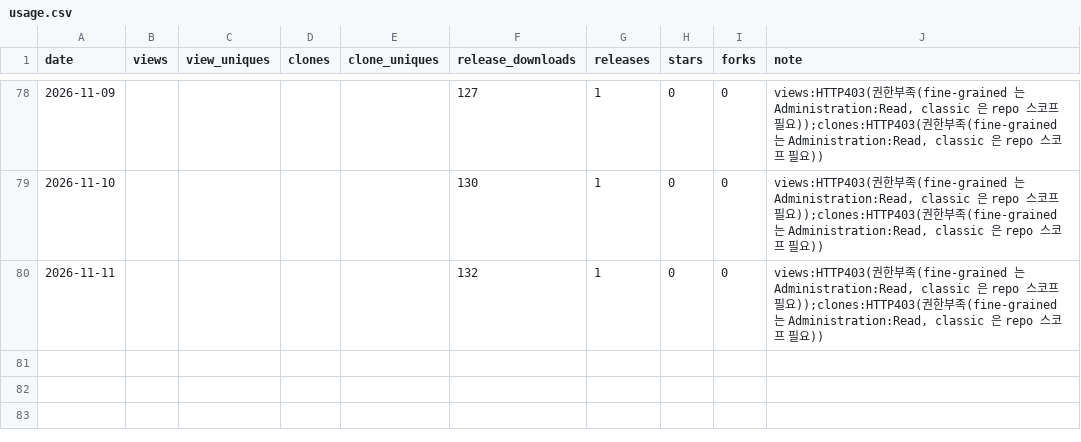
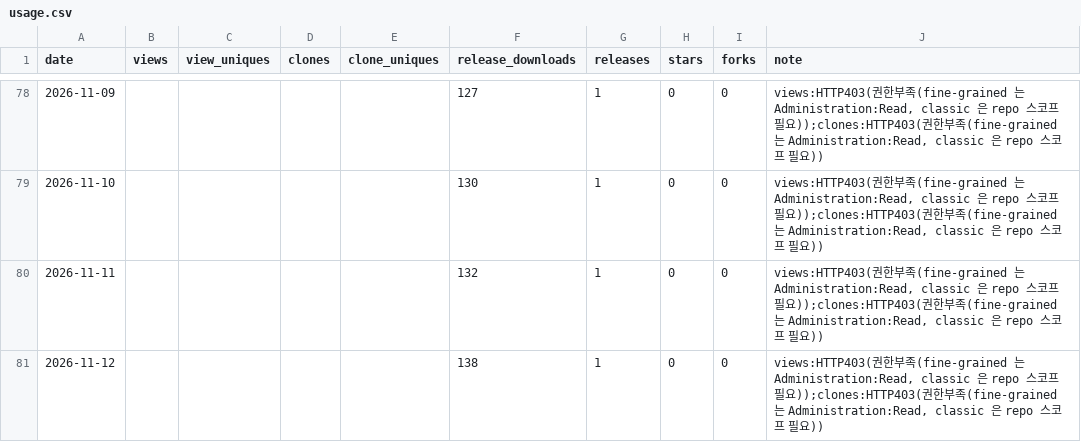
Before and after one commit to rubatoyd/kosis-openapi-mcp, a CSV file: docs/usage.csv, drawn as a sheet; only a part is shown, gaps mark what is left out; the diff names each change by its address in the sheet, - before the commit and + after, or states it on an @@ line.

```diff
--- a/docs/usage.csv
+++ b/docs/usage.csv
+row 81: 2026-11-12 |  |  |  |  | 138 | 1 | 0 | 0 | views:HTTP403(권한부족(fine-grained 는 Administration:Read, classic 은 repo 스코프 필요));clones:HTTP403(권한부족(fine-grained 는 Administration:Read, classic 은 repo 스코프 필요))
```
Also changed, not shown: 2 other files.
